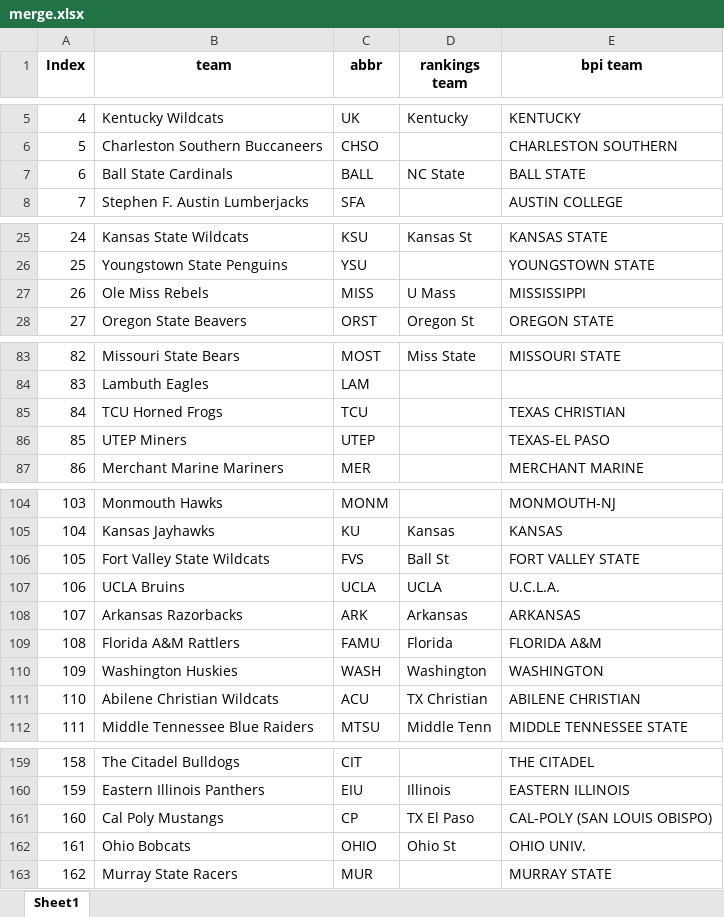
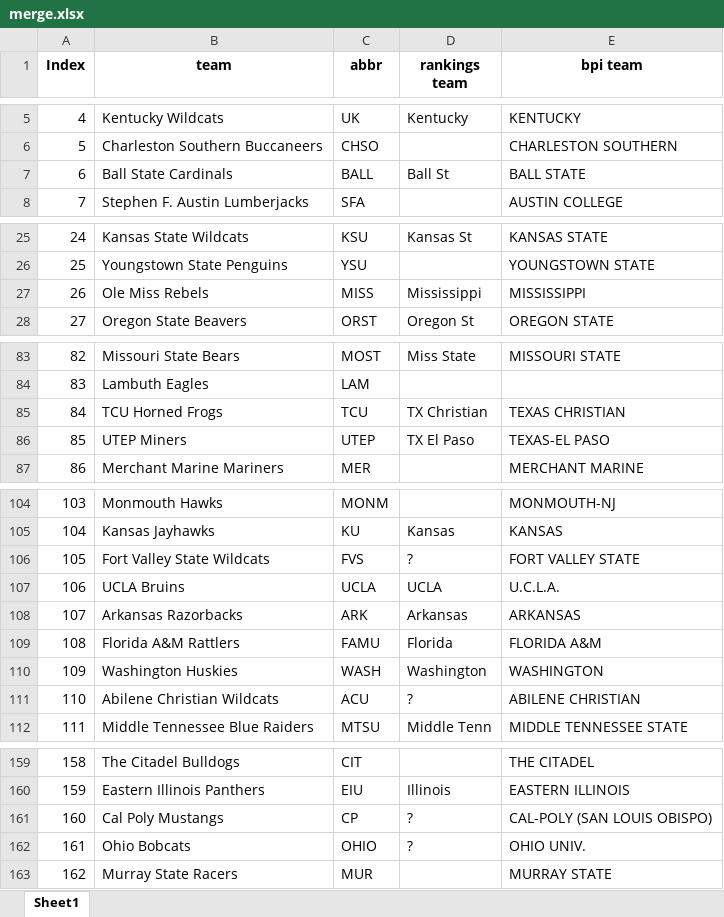
Before and after one commit to meprogrammerguy/pyBlitz, an Excel workbook: data/merge.xlsx, sheet Sheet1, drawn as a sheet; only a part is shown, gaps mark what is left out; values as stored, in another font and other column widths than the file's, no borders; the diff covers the shown part only; the diff names each change by its address in the sheet, - before the commit and + after, or states it on an @@ line.

```diff
--- a/data/merge.xlsx (sheet Sheet1)
+++ b/data/merge.xlsx (sheet Sheet1)
-D7 (rankings team): NC State
+D7 (rankings team): Ball St
-D27 (rankings team): U Mass
+D27 (rankings team): Mississippi
-D85 (rankings team): (empty)
+D85 (rankings team): TX Christian
-D86 (rankings team): (empty)
+D86 (rankings team): TX El Paso
-D106 (rankings team): Ball St
+D106 (rankings team): ?
-D111 (rankings team): TX Christian
+D111 (rankings team): ?
-D161 (rankings team): TX El Paso
+D161 (rankings team): ?
-D162 (rankings team): Ohio St
+D162 (rankings team): ?
```
Also changed, not shown: 7 edited cells elsewhere in this sheet, defaults/merge.xlsx, defaults/merge_bornpowerindex.xlsx, 21 other files.
